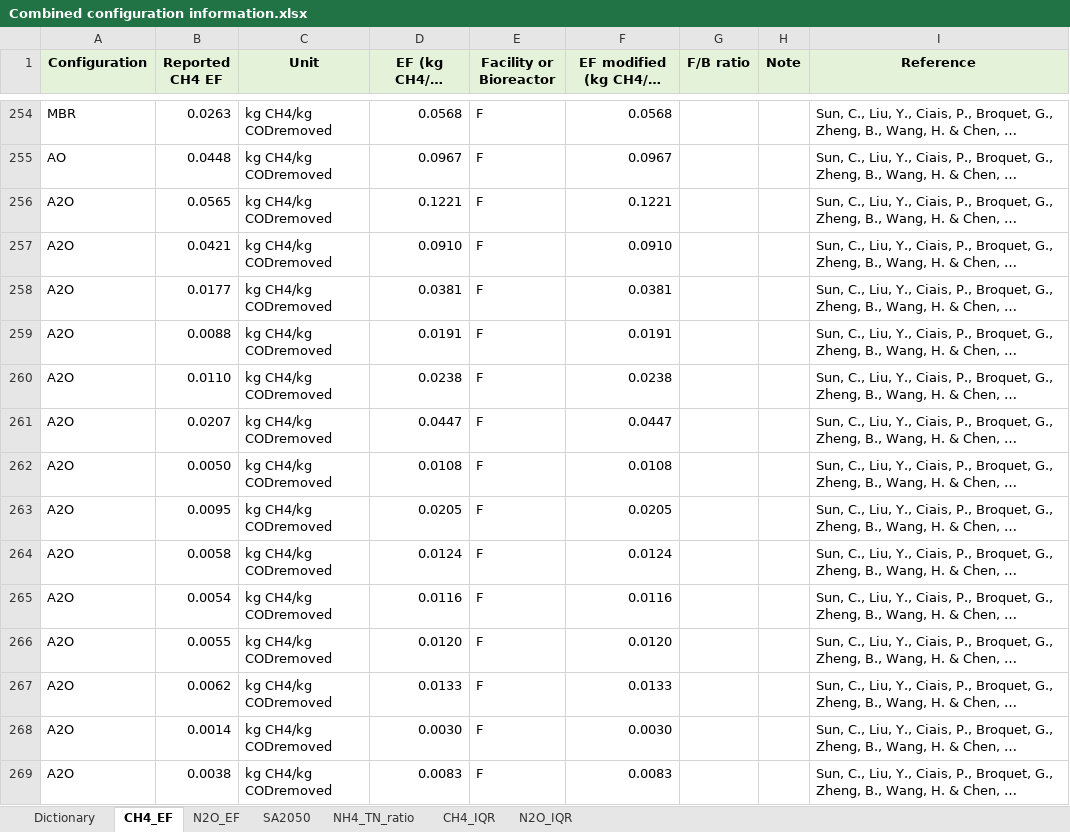
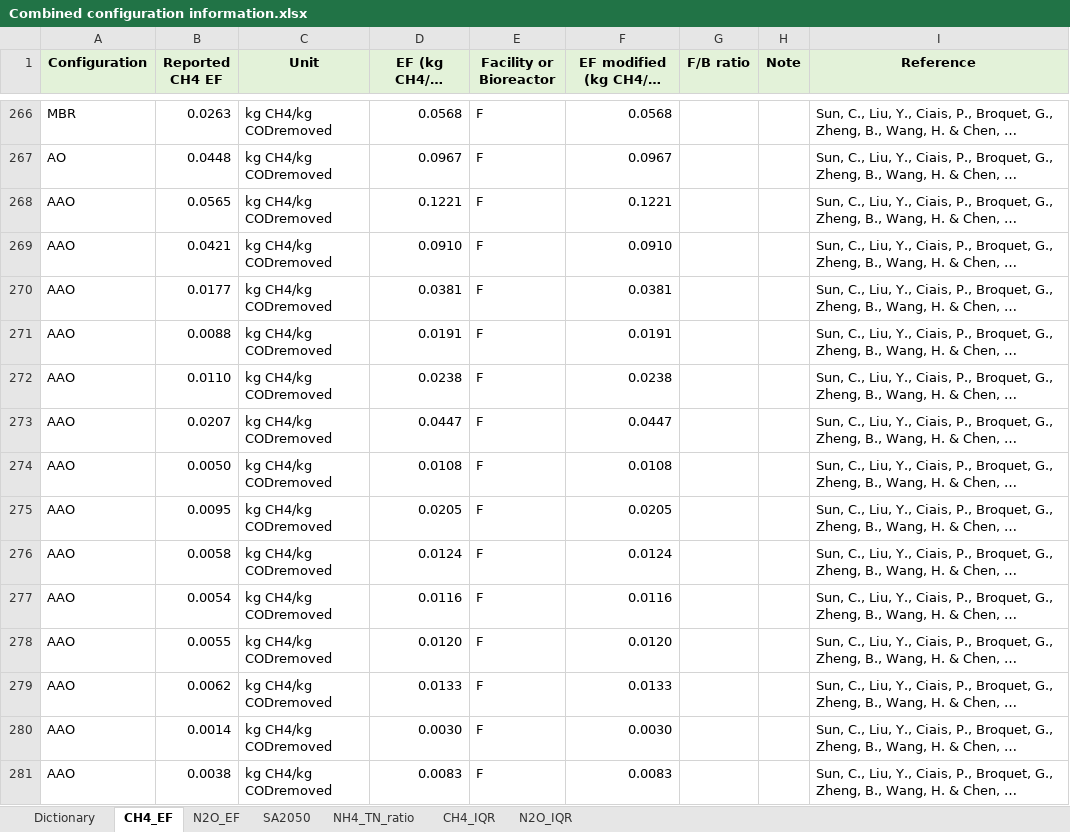
Before and after one commit to QixiangZ/Global-WWTP-GHG-accounting, an Excel workbook: Datasets accompany/Combined configuration information.xlsx, sheet CH4_EF, drawn as a sheet; only a part is shown, gaps mark what is left out; long unchanged cells end in …; values as stored, in another font and other column widths than the file's, no borders; addresses are those after the commit; the diff covers the shown part only; the diff names each change by its address in the sheet, - before the commit and + after, or states it on an @@ line.

```diff
--- a/Datasets accompany/Combined configuration information.xlsx (sheet CH4_EF)
+++ b/Datasets accompany/Combined configuration information.xlsx (sheet CH4_EF)
-A268:A281 (Configuration): A2O
+A268:A281 (Configuration): AAO
```
Also changed, not shown: 12 added rows and 122 edited cells elsewhere in this sheet, sheet N2O_IQR, sheet CH4_IQR, sheet N2O_EF, sheet Dictionary, formulas that keep their value.
